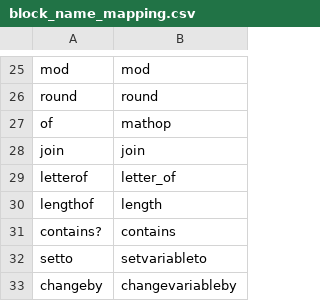
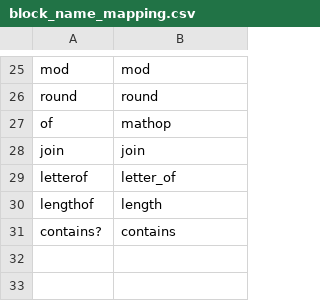
Before and after one commit to IfanSnek/PyScratch, a CSV file: pyscratch/block_name_mapping.csv, drawn as a sheet; only a part is shown, gaps mark what is left out.

```diff
--- a/pyscratch/block_name_mapping.csv
+++ b/pyscratch/block_name_mapping.csv
@@ -31,3 +31 @@ lengthof,length
 contains?,contains
-setto,setvariableto
-changeby,changevariableby
```
Also changed, not shown: 7 other files.
